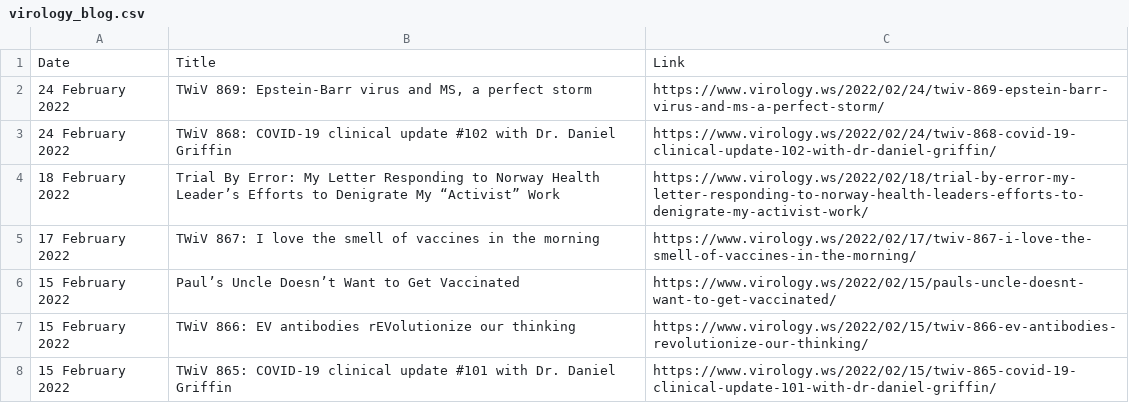
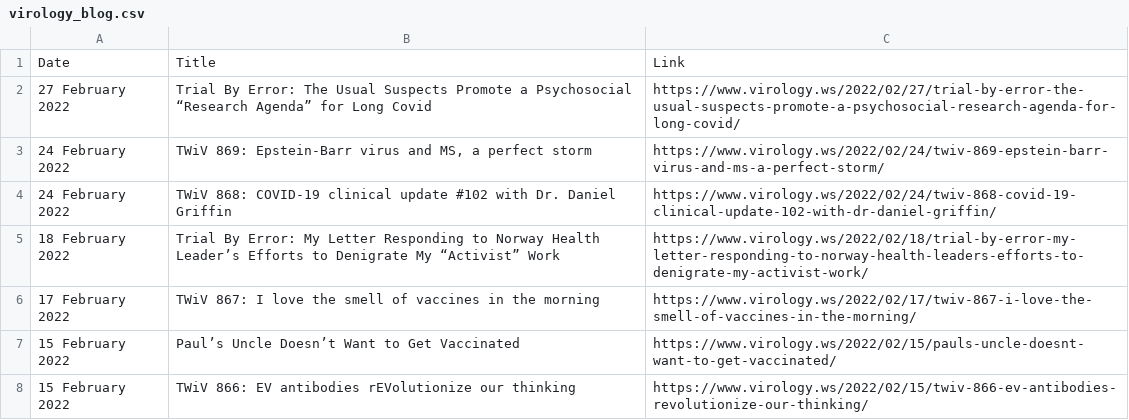
Before and after one commit to bbennett80/virology_blog, a CSV file: virology_blog.csv, drawn as a sheet; only a part is shown; the shorter side is filled out with more unchanged rows.

```diff
--- a/virology_blog.csv
+++ b/virology_blog.csv
@@ -1,2 +1,3 @@
 Date,Title,Link
+27 February 2022,Trial By Error: The Usual Suspects Promote a Psychosocial “Research Agenda” for Long Covid,https://www.virology.ws/2022/02/27/trial-by-error-the-usual-suspects-promote-a-psychosocial-research-agenda-for-long-covid/
 24 February 2022,"TWiV 869: Epstein-Barr virus and MS, a perfect storm",https://www.virology.ws/2022/02/24/twiv-869-epstein-barr-virus-and-ms-a-perfect-storm/
```
